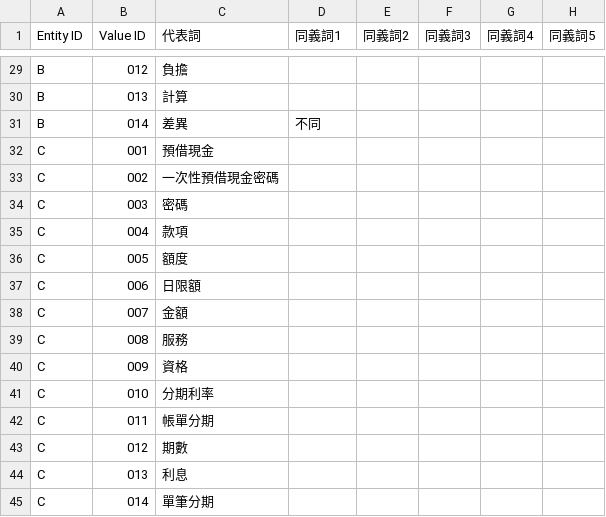
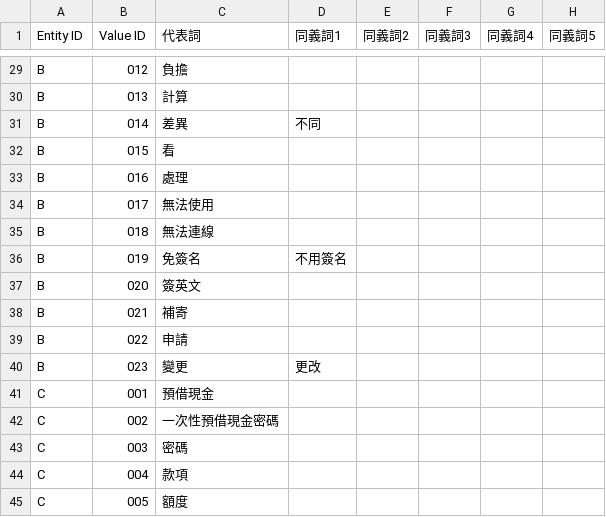
Before and after one commit to Alex-CHUN-YU/CTBC_QA_ChatBot, a CSV file: ChatbotTest/src/main/resources/dictionary/Synonym.csv, drawn as a sheet; only a part is shown, gaps mark what is left out; the shorter side is filled out with more unchanged rows; the diff covers the shown part only.

```diff
--- a/ChatbotTest/src/main/resources/dictionary/Synonym.csv
+++ b/ChatbotTest/src/main/resources/dictionary/Synonym.csv
@@ -31,2 +31,11 @@
 "B","014","差異","不同",,,,
+"B","015","看",,,,,
+"B","016","處理",,,,,
+"B","017","無法使用",,,,,
+"B","018","無法連線",,,,,
+"B","019","免簽名","不用簽名",,,,
+"B","020","簽英文",,,,,
+"B","021","補寄",,,,,
+"B","022","申請",,,,,
+"B","023","變更","更改",,,,
 "C","001","預借現金",,,,,
```
Also changed, not shown: 22 added rows and 1 edited cell elsewhere in this file, 16 other files.
